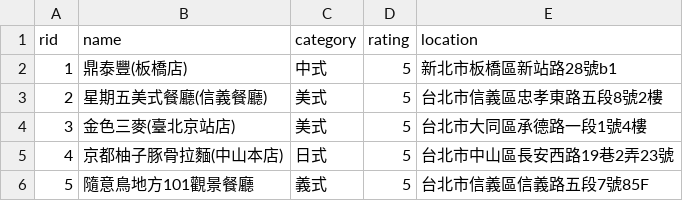
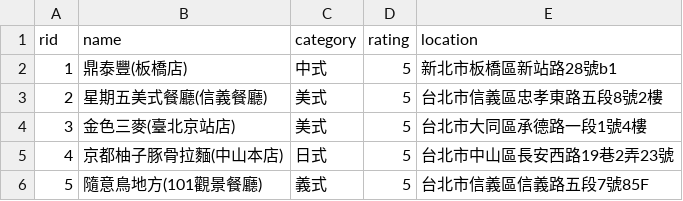
Before and after one commit to willybigboat/BeFull, a CSV file: restaurant.csv, drawn as a sheet.

Commit message:
0104

```diff
--- a/restaurant.csv
+++ b/restaurant.csv
@@ -5,2 +5,2 @@ rid,name,category,rating,location
 4,京都柚子豚骨拉麵(中山本店),日式,5,台北市中山區長安西路19巷2弄23號
-5,隨意鳥地方101觀景餐廳,義式,5,台北市信義區信義路五段7號85F
+5,隨意鳥地方(101觀景餐廳),義式,5,台北市信義區信義路五段7號85F
```
